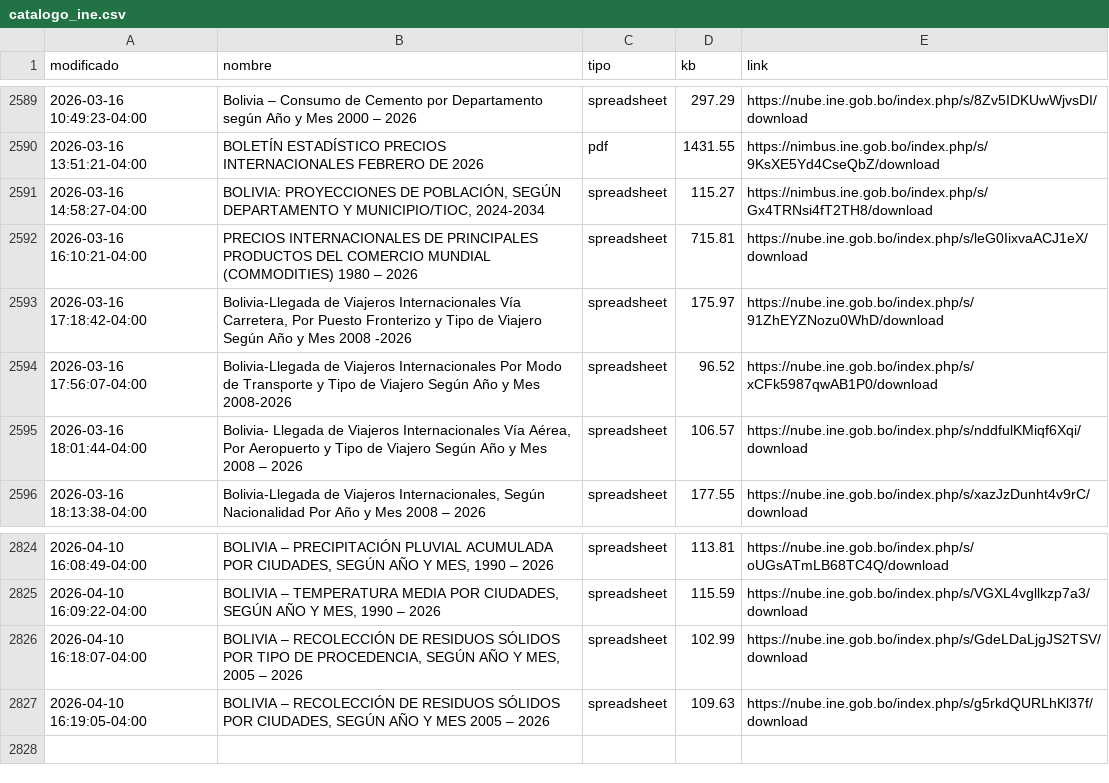
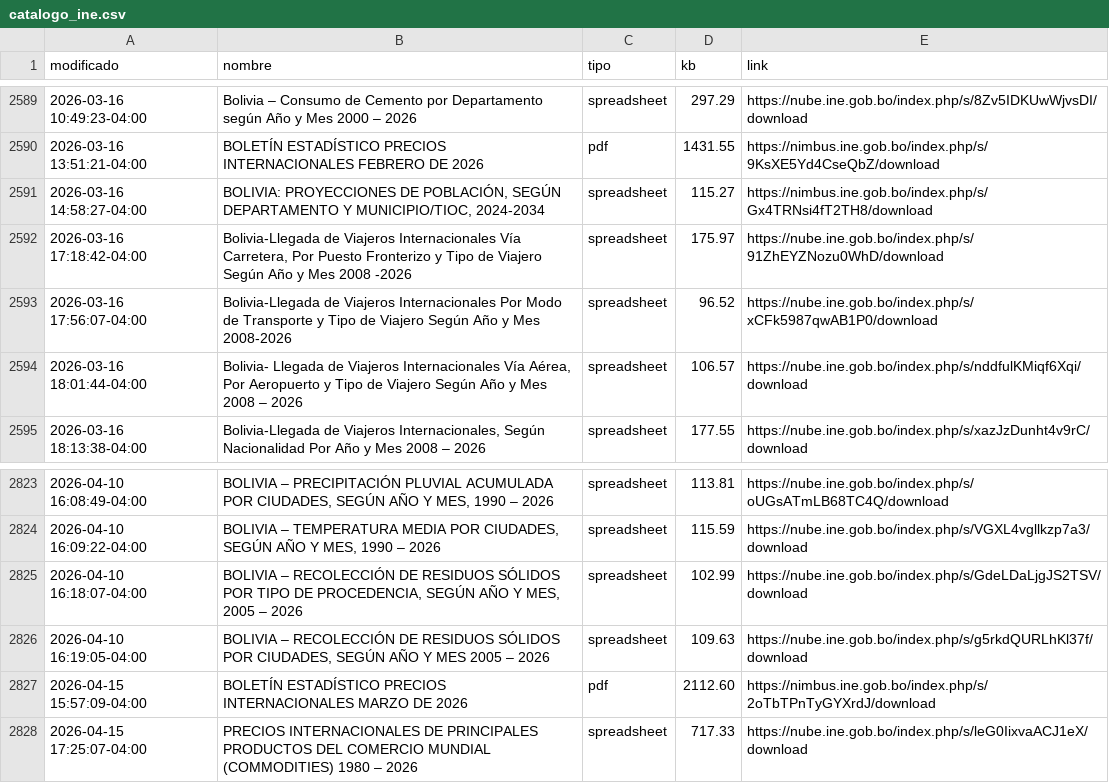
Before and after one commit to mauforonda/catalogo-ine, a CSV file: catalogo_ine.csv, drawn as a sheet; only a part is shown, gaps mark what is left out; removed rows and columns are numbered as before the commit, all else as after; the diff names each change by its address in the sheet, - before the commit and + after, or states it on an @@ line.

```diff
--- a/catalogo_ine.csv
+++ b/catalogo_ine.csv
-row 2592: 2026-03-16 16:10:21-04:00 | PRECIOS INTERNACIONALES DE PRINCIPALES PRODUCTOS DEL COMERCIO MUNDIAL (COMMODITIES) 1980 – 2026 | spreadsheet | 715.81 | https://nube.ine.gob.bo/index.php/s/leG0IixvaACJ1eX/download
+row 2827: 2026-04-15 15:57:09-04:00 | BOLETÍN ESTADÍSTICO PRECIOS INTERNACIONALES MARZO DE 2026 | pdf | 2112.60 | https://nimbus.ine.gob.bo/index.php/s/2oTbTPnTyGYXrdJ/download
+row 2828: 2026-04-15 17:25:07-04:00 | PRECIOS INTERNACIONALES DE PRINCIPALES PRODUCTOS DEL COMERCIO MUNDIAL (COMMODITIES) 1980 – 2026 | spreadsheet | 717.33 | https://nube.ine.gob.bo/index.php/s/leG0IixvaACJ1eX/download
```
Also changed, not shown: catalogo_ine_historial.csv.
